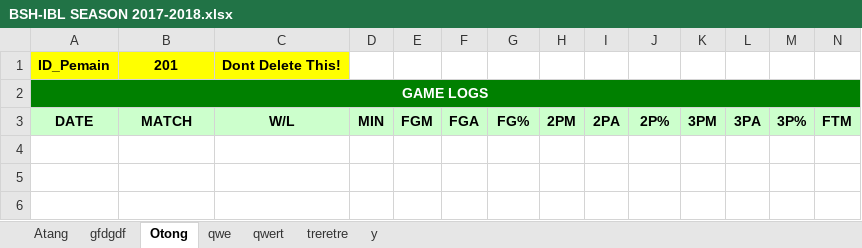
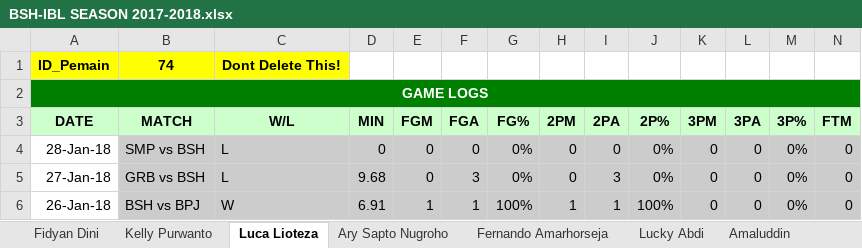
Before and after one commit to Ferdi086/Basket, an Excel workbook: web/Statistik/Team/BSH-IBL SEASON 2017-2018.xlsx, sheet Luca Lioteza, drawn as a sheet; only a part is shown; values as stored, in another font and other column widths than the file's, no borders; rows hold the shown columns only; the diff names each change by its address in the sheet, - before the commit and + after, or states it on an @@ line.

```diff
--- a/web/Statistik/Team/BSH-IBL SEASON 2017-2018.xlsx (sheet Luca Lioteza)
+++ b/web/Statistik/Team/BSH-IBL SEASON 2017-2018.xlsx (sheet Luca Lioteza)
-sheet tab: Atang
+sheet tab: Fidyan Dini
-sheet tab: gfdgdf
+sheet tab: Kelly Purwanto
-sheet tab: Otong
+sheet tab: Luca Lioteza
-sheet tab: qwe
+sheet tab: Ary Sapto Nugroho
-sheet tab: qwert
+sheet tab: Fernando Amarhorseja
-sheet tab: treretre
+sheet tab: Lucky Abdi
-sheet tab: y
+sheet tab: Amaluddin
-B1 (MATCH): 201
+B1 (MATCH): 74
+row 4: 28-Jan-18 | SMP vs BSH | L | 0 | 0 | 0 | 0% | 0 | 0 | 0% | 0 | 0 | 0% | 0
+row 5: 27-Jan-18 | GRB vs BSH | L | 9.68 | 0 | 3 | 0% | 0 | 3 | 0% | 0 | 0 | 0% | 0
+row 6: 26-Jan-18 | BSH vs BPJ | W | 6.91 | 1 | 1 | 100% | 1 | 1 | 100% | 0 | 0 | 0% | 0
```
Also changed, not shown: sheet Amaluddin, sheet Fidyan Dini, sheet Lucky Abdi, sheet Ary Sapto Nugroho, sheet Kelly Purwanto, sheet Fernando Amarhorseja, other sheet tabs, 2 other files.
